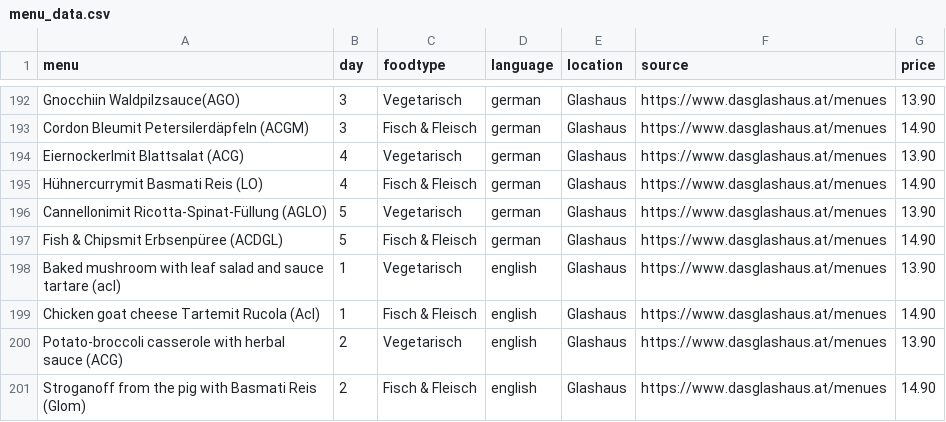
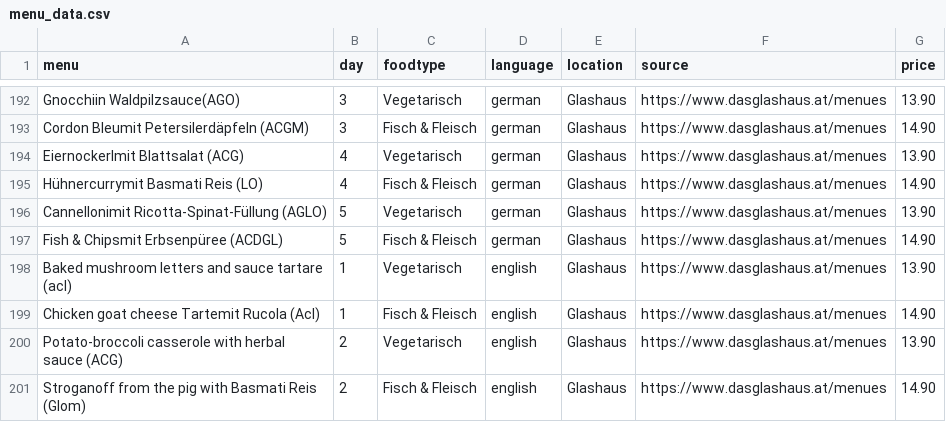
Before and after one commit to maxmheinze/menuscrape, a CSV file: menu_data.csv, drawn as a sheet; only a part is shown, gaps mark what is left out.

```diff
--- a/menu_data.csv
+++ b/menu_data.csv
@@ -197,3 +197,3 @@ Cannellonimit Ricotta-Spinat-Füllung (AGLO),5,Vegetarisch,german,Glashaus,https
 Fish & Chipsmit Erbsenpüree (ACDGL),5,Fisch & Fleisch,german,Glashaus,https://www.dasglashaus.at/menues,14.90
-Baked mushroom with leaf salad and sauce tartare (acl),1,Vegetarisch,english,Glashaus,https://www.dasglashaus.at/menues,13.90
+Baked mushroom letters and sauce tartare (acl),1,Vegetarisch,english,Glashaus,https://www.dasglashaus.at/menues,13.90
 Chicken goat cheese Tartemit Rucola (Acl),1,Fisch & Fleisch,english,Glashaus,https://www.dasglashaus.at/menues,14.90
```
Also changed, not shown: 1 other file.
